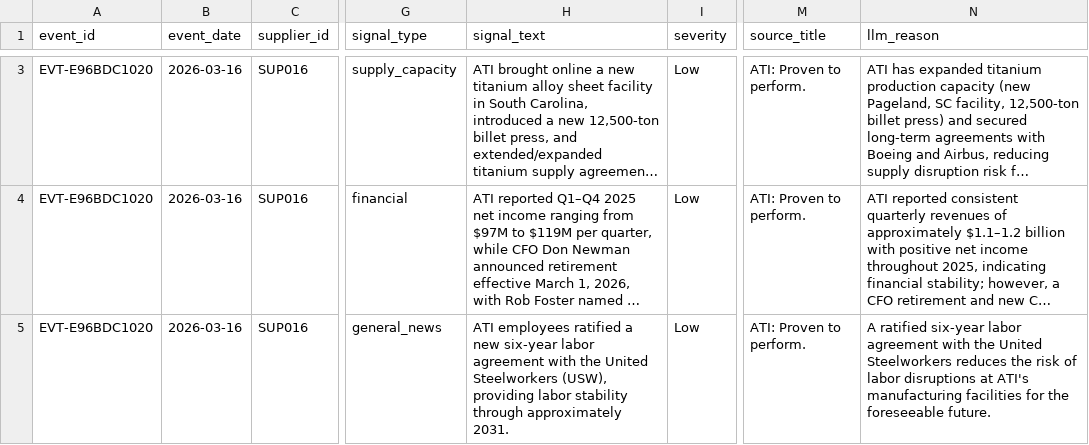
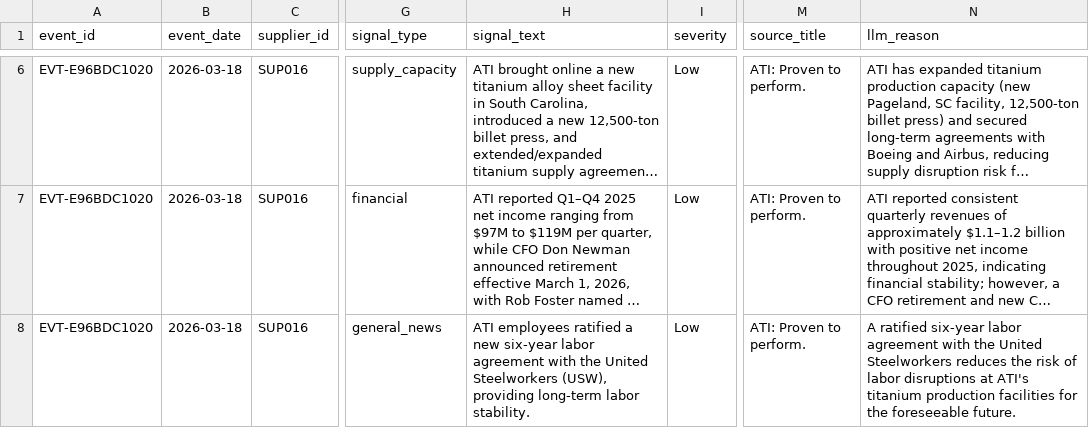
Before and after one commit to nvaikus11/Supplier-Intelligence-Agent, a CSV file: outputs/daily_reports/scored_signals.csv, drawn as a sheet; only a part is shown, gaps mark what is left out; long unchanged cells end in …; addresses are those after the commit; the diff covers the shown part only; the diff names each change by its address in the sheet, - before the commit and + after, or states it on an @@ line.

```diff
--- a/outputs/daily_reports/scored_signals.csv
+++ b/outputs/daily_reports/scored_signals.csv
-B6:B8 (event_date): 2026-03-16
+B6:B8 (event_date): 2026-03-18
-H8 (signal_text): …(USW), providing labor stability through approximately 2031.
+H8 (signal_text): …(USW), providing long-term labor stability.
-N8 (llm_reason): …at ATI's manufacturing facilities for…
+N8 (llm_reason): …at ATI's titanium production facilities for…
```
Also changed, not shown: 3 added rows, 2 removed rows and 14 edited cells elsewhere in this file, outputs/daily_reports/supplier_risk_summary.csv, outputs/history/supplier_risk_history.csv, 3 other files.
